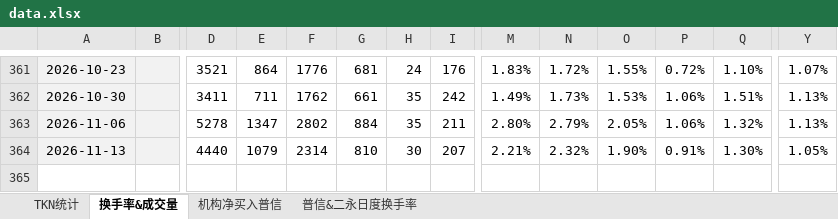
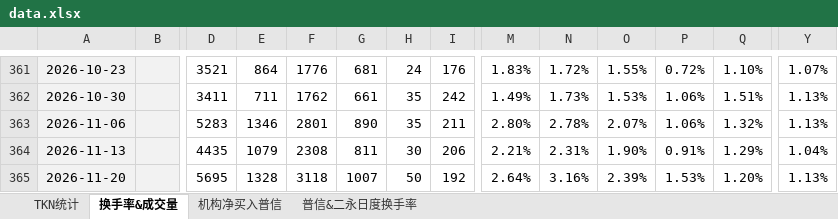
Before and after one commit to cayinc/puxin-bond-liquidity, an Excel workbook: data.xlsx, sheet 换手率&成交量, drawn as a sheet; only a part is shown, gaps mark what is left out; values as stored, in another font and other column widths than the file's, no borders; conditional formats not drawn; rows hold the shown columns only; the diff names each change by its address in the sheet, - before the commit and + after, or states it on an @@ line.

```diff
--- a/data.xlsx (sheet 换手率&成交量)
+++ b/data.xlsx (sheet 换手率&成交量)
-D363: 5278
+D363: 5283
-E363: 1347
+E363: 1346
-F363: 2802
+F363: 2801
-G363: 884
+G363: 890
-N363: 2.79%
+N363: 2.78%
-O363: 2.05%
+O363: 2.07%
-D364: 4440
+D364: 4435
-F364: 2314
+F364: 2308
-G364: 810
+G364: 811
-I364: 207
+I364: 206
-N364: 2.32%
+N364: 2.31%
-Q364: 1.30%
+Q364: 1.29%
-Y364: 1.05%
+Y364: 1.04%
+row 365: 2026-11-20 |  | 5695 | 1328 | 3118 | 1007 | 50 | 192 | 2.64% | 3.16% | 2.39% | 1.53% | 1.20% | 1.13%
```
Also changed, not shown: sheet 机构净买入普信, sheet 普信&二永日度换手率, sheet TKN统计, charts or pictures.
